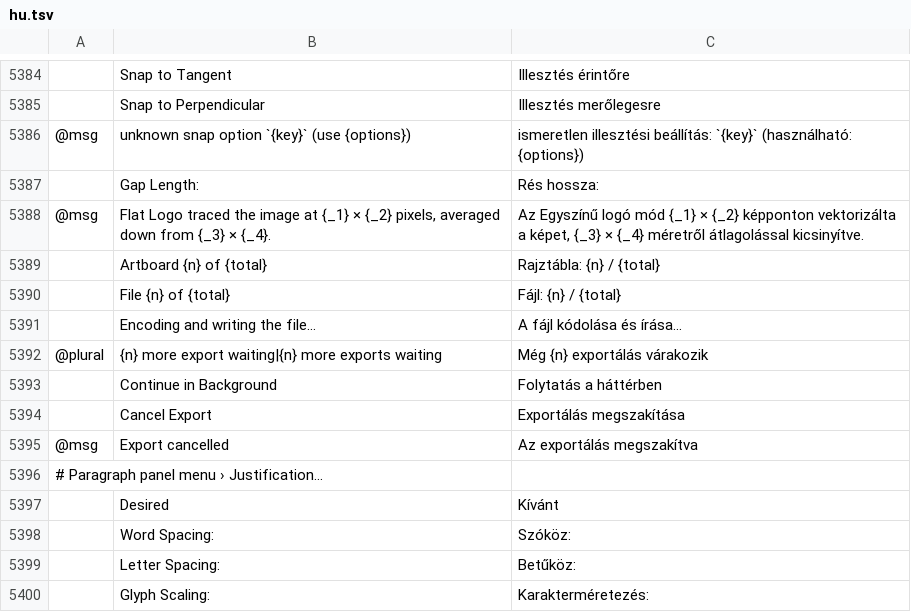
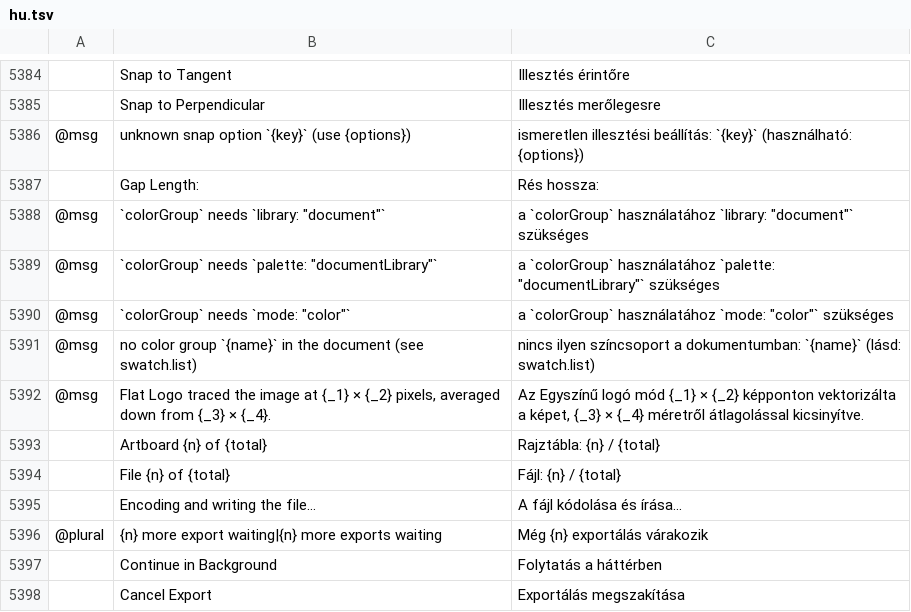
Before and after one commit to 0x-fork/vectorcraft, a TSV file: crates/ui-egui/src/i18n/hu.tsv, drawn as a sheet; only a part is shown, gaps mark what is left out; the shorter side is filled out with more unchanged rows; the diff names each change by its address in the sheet, - before the commit and + after, or states it on an @@ line.

```diff
--- a/crates/ui-egui/src/i18n/hu.tsv
+++ b/crates/ui-egui/src/i18n/hu.tsv
+row 5388: @msg | `colorGroup` needs `library: "document"` | a `colorGroup` használatához `library: "document"` szükséges
+row 5389: @msg | `colorGroup` needs `palette: "documentLibrary"` | a `colorGroup` használatához `palette: "documentLibrary"` szükséges
+row 5390: @msg | `colorGroup` needs `mode: "color"` | a `colorGroup` használatához `mode: "color"` szükséges
+row 5391: @msg | no color group `{name}` in the document (see swatch.list) | nincs ilyen színcsoport a dokumentumban: `{name}` (lásd: swatch.list)
```
Also changed, not shown: crates/ui-egui/src/i18n/el.tsv, crates/ui-egui/src/i18n/ja.tsv, 23 other files.
